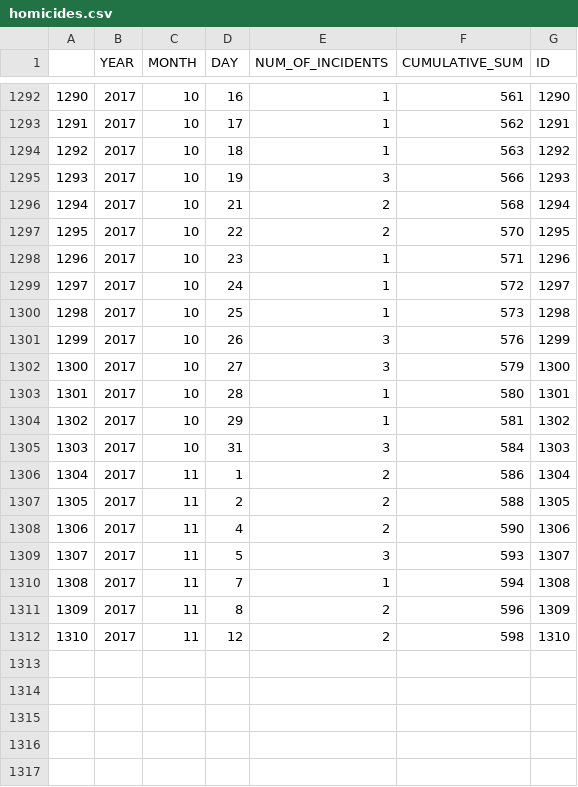
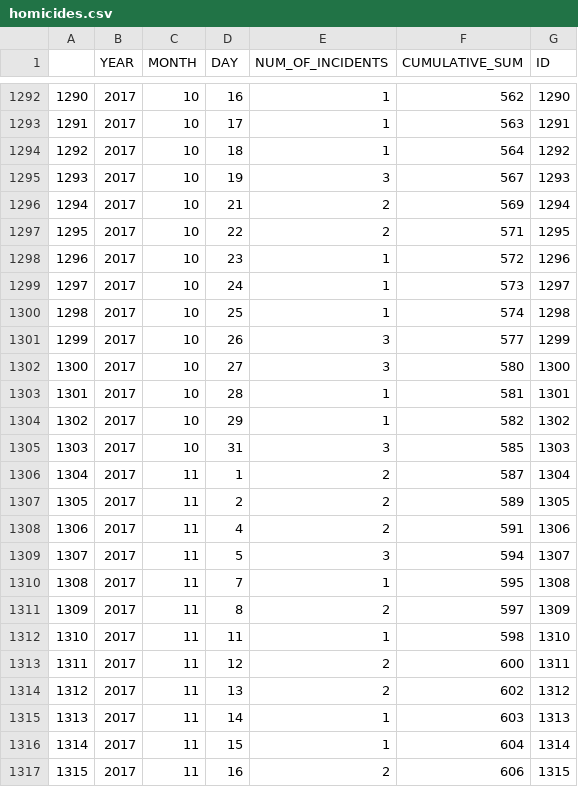
Before and after one commit to ryanbmarx/shooting-homicide-victims, a CSV file: data/homicides/homicides.csv, drawn as a sheet; only a part is shown, gaps mark what is left out; the diff covers the shown part only.

```diff
--- a/data/homicides/homicides.csv
+++ b/data/homicides/homicides.csv
@@ -1292,21 +1292,26 @@
-1290,2017,10,16,1,561,1290
-1291,2017,10,17,1,562,1291
-1292,2017,10,18,1,563,1292
-1293,2017,10,19,3,566,1293
-1294,2017,10,21,2,568,1294
-1295,2017,10,22,2,570,1295
-1296,2017,10,23,1,571,1296
-1297,2017,10,24,1,572,1297
-1298,2017,10,25,1,573,1298
-1299,2017,10,26,3,576,1299
-1300,2017,10,27,3,579,1300
-1301,2017,10,28,1,580,1301
-1302,2017,10,29,1,581,1302
-1303,2017,10,31,3,584,1303
-1304,2017,11,1,2,586,1304
-1305,2017,11,2,2,588,1305
-1306,2017,11,4,2,590,1306
-1307,2017,11,5,3,593,1307
-1308,2017,11,7,1,594,1308
-1309,2017,11,8,2,596,1309
-1310,2017,11,12,2,598,1310
+1290,2017,10,16,1,562,1290
+1291,2017,10,17,1,563,1291
+1292,2017,10,18,1,564,1292
+1293,2017,10,19,3,567,1293
+1294,2017,10,21,2,569,1294
+1295,2017,10,22,2,571,1295
+1296,2017,10,23,1,572,1296
+1297,2017,10,24,1,573,1297
+1298,2017,10,25,1,574,1298
+1299,2017,10,26,3,577,1299
+1300,2017,10,27,3,580,1300
+1301,2017,10,28,1,581,1301
+1302,2017,10,29,1,582,1302
+1303,2017,10,31,3,585,1303
+1304,2017,11,1,2,587,1304
+1305,2017,11,2,2,589,1305
+1306,2017,11,4,2,591,1306
+1307,2017,11,5,3,594,1307
+1308,2017,11,7,1,595,1308
+1309,2017,11,8,2,597,1309
+1310,2017,11,11,1,598,1310
+1311,2017,11,12,2,600,1311
+1312,2017,11,13,2,602,1312
+1313,2017,11,14,1,603,1313
+1314,2017,11,15,1,604,1314
+1315,2017,11,16,2,606,1315
```
Also changed, not shown: 28 edited cells elsewhere in this file, data/homicides/homicides_geocode.csv, data/homicides/homicides_geocode_current.csv, 4 other files.
